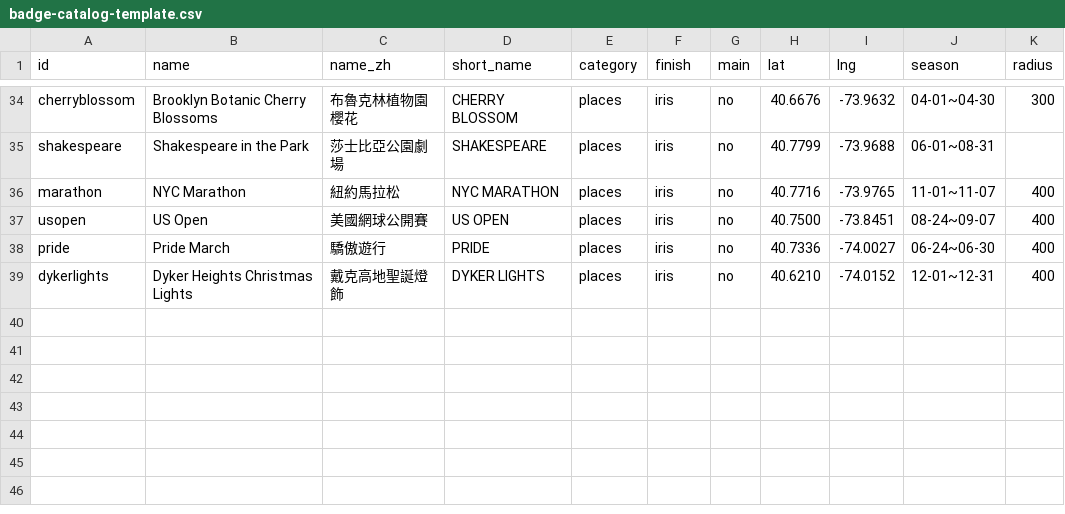
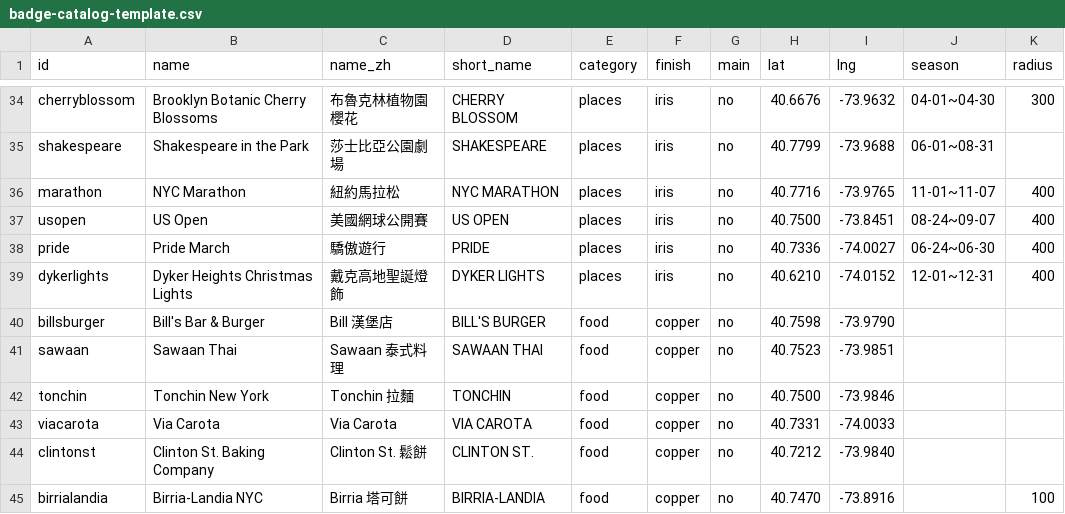
Before and after one commit to stevenwang415/nyc-stoop, a CSV file: docs/badge-catalog-template.csv, drawn as a sheet; only a part is shown, gaps mark what is left out; the diff names each change by its address in the sheet, - before the commit and + after, or states it on an @@ line.

Commit message:
catalog: 6 copper restaurants ingested (Bill's Rockefeller, Sawaan 39th St, Tonchin, Via Carota, Clinton St., Birria-Landia r100) — 44 badges total

```diff
--- a/docs/badge-catalog-template.csv
+++ b/docs/badge-catalog-template.csv
+row 40: billsburger | Bill's Bar & Burger | Bill 漢堡店 | BILL'S BURGER | food | copper | no | 40.7598 | -73.9790
+row 41: sawaan | Sawaan Thai | Sawaan 泰式料理 | SAWAAN THAI | food | copper | no | 40.7523 | -73.9851
+row 42: tonchin | Tonchin New York | Tonchin 拉麵 | TONCHIN | food | copper | no | 40.7500 | -73.9846
+row 43: viacarota | Via Carota | Via Carota | VIA CAROTA | food | copper | no | 40.7331 | -74.0033
+row 44: clintonst | Clinton St. Baking Company | Clinton St. 鬆餅 | CLINTON ST. | food | copper | no | 40.7212 | -73.9840
+row 45: birrialandia | Birria-Landia NYC | Birria 塔可餅 | BIRRIA-LANDIA | food | copper | no | 40.7470 | -73.8916 |  | 100
```
Also changed, not shown: 3 other files.
